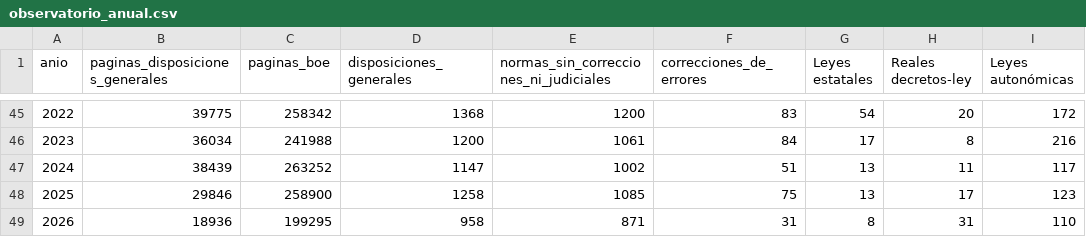
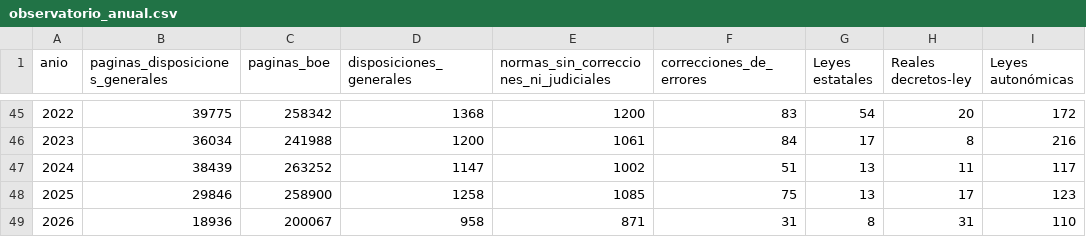
Before and after one commit to slopezrap/hiperlegislacion, a CSV file: docs/data/observatorio_anual.csv, drawn as a sheet; only a part is shown, gaps mark what is left out; the diff names each change by its address in the sheet, - before the commit and + after, or states it on an @@ line.

```diff
--- a/docs/data/observatorio_anual.csv
+++ b/docs/data/observatorio_anual.csv
-C49 (paginas_boe): 199295
+C49 (paginas_boe): 200067
```
Also changed, not shown: data/dias/2026.csv, 1 other file.
